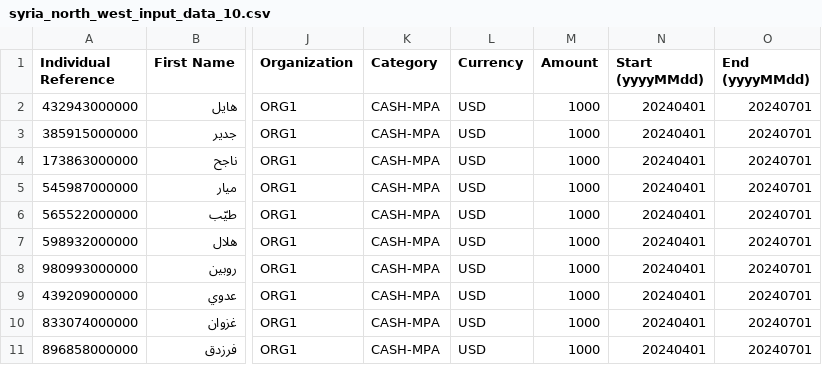
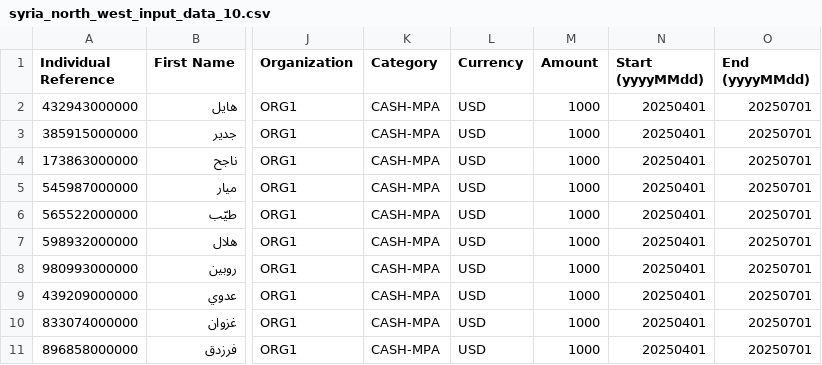
Before and after one commit to wfp/common-identifier-algorithms, a CSV file: files/syria_north_west_input_data_10.csv, drawn as a sheet; only a part is shown, gaps mark what is left out; the diff names each change by its address in the sheet, - before the commit and + after, or states it on an @@ line.

```diff
--- a/files/syria_north_west_input_data_10.csv
+++ b/files/syria_north_west_input_data_10.csv
-N2:N11 (Start (yyyyMMdd)): 20240401
+N2:N11 (Start (yyyyMMdd)): 20250401
-O2:O11 (End (yyyyMMdd)): 20240701
+O2:O11 (End (yyyyMMdd)): 20250701
```
Also changed, not shown: files/_generic_hasher_input_data_10.csv, files/syria_input_data_10.csv.
